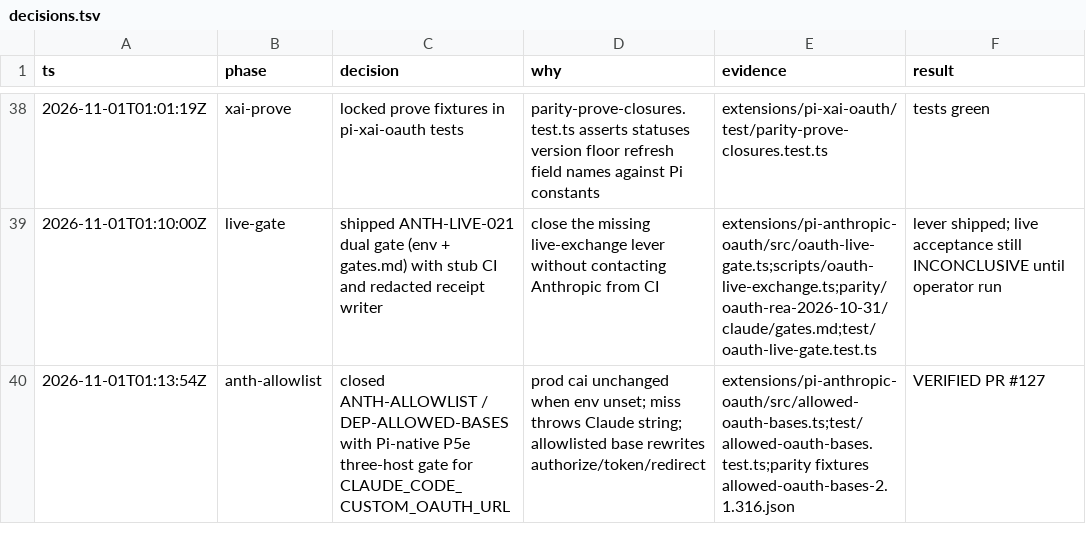
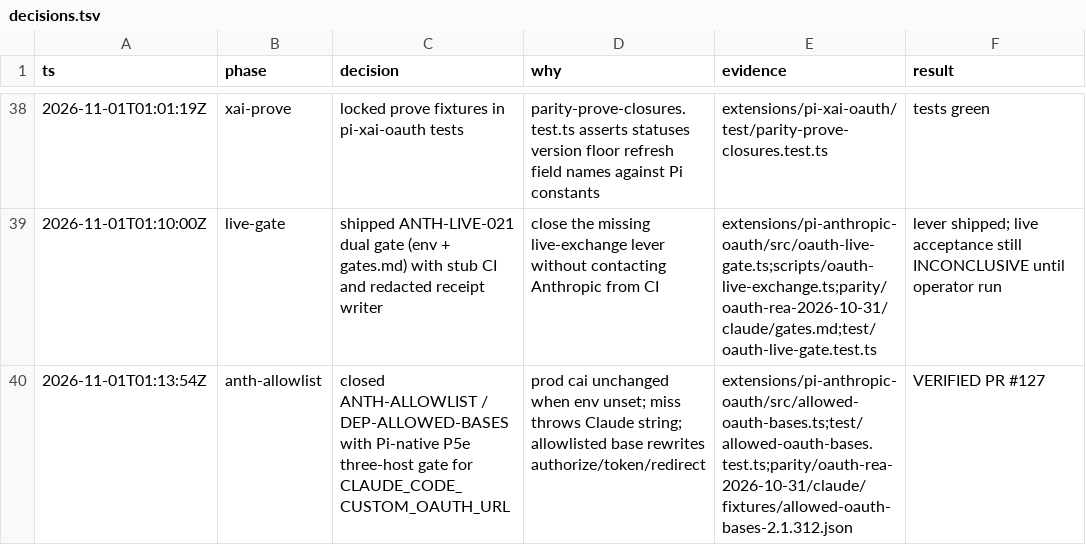
Before and after one commit to just-joshn/pi-customizations, a TSV file: parity/oauth-rea-2026-10-31/decisions.tsv, drawn as a sheet; only a part is shown, gaps mark what is left out.

Commit message:
fix(pi-anthropic-oauth): match Claude custom oauth and token status
Custom hosts were still asked for user:plugins, which Claude turns off for an allowlisted custom base. Any 2xx token response counted as success, and the live-gate heading matched a hyphenated lookalike.

```diff
--- a/parity/oauth-rea-2026-10-31/decisions.tsv
+++ b/parity/oauth-rea-2026-10-31/decisions.tsv
@@ -39,2 +39,2 @@ ts	phase	decision	why	evidence	result
 2026-11-01T01:10:00Z	live-gate	shipped ANTH-LIVE-021 dual gate (env + gates.md) with stub CI and redacted receipt writer	close the missing live-exchange lever without contacting Anthropic from CI	extensions/pi-anthropic-oauth/src/oauth-live-gate.ts;scripts/oauth-live-exchange.ts;parity/oauth-rea-2026-10-31/claude/gates.md;test/oauth-live-gate.test.ts	lever shipped; live acceptance still INCONCLUSIVE until operator run
-2026-11-01T01:13:54Z	anth-allowlist	closed ANTH-ALLOWLIST / DEP-ALLOWED-BASES with Pi-native P5e three-host gate for CLAUDE_CODE_CUSTOM_OAUTH_URL	prod cai unchanged when env unset; miss throws Claude string; allowlisted base rewrites authorize/token/redirect	extensions/pi-anthropic-oauth/src/allowed-oauth-bases.ts;test/allowed-oauth-bases.test.ts;parity fixtures allowed-oauth-bases-2.1.316.json	VERIFIED PR #127
+2026-11-01T01:13:54Z	anth-allowlist	closed ANTH-ALLOWLIST / DEP-ALLOWED-BASES with Pi-native P5e three-host gate for CLAUDE_CODE_CUSTOM_OAUTH_URL	prod cai unchanged when env unset; miss throws Claude string; allowlisted base rewrites authorize/token/redirect	extensions/pi-anthropic-oauth/src/allowed-oauth-bases.ts;test/allowed-oauth-bases.test.ts;parity/oauth-rea-2026-10-31/claude/fixtures/allowed-oauth-bases-2.1.312.json	VERIFIED PR #127
```
Also changed, not shown: 5 other files.
